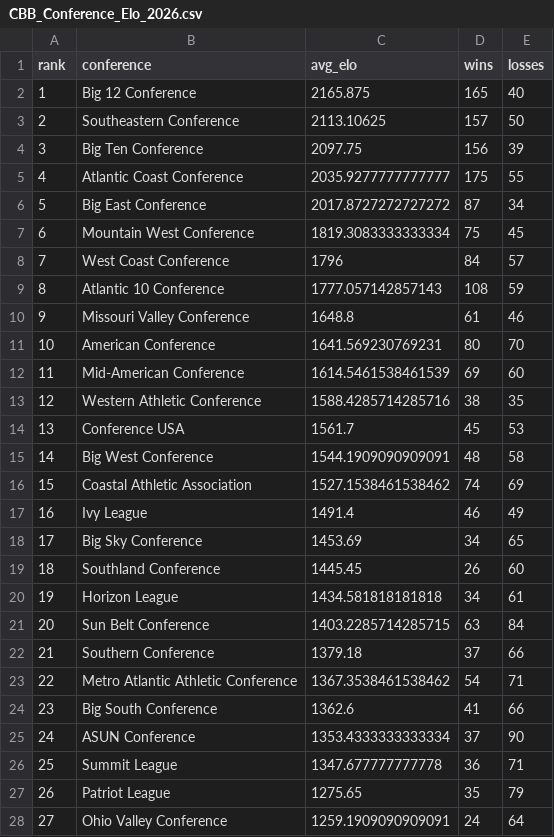
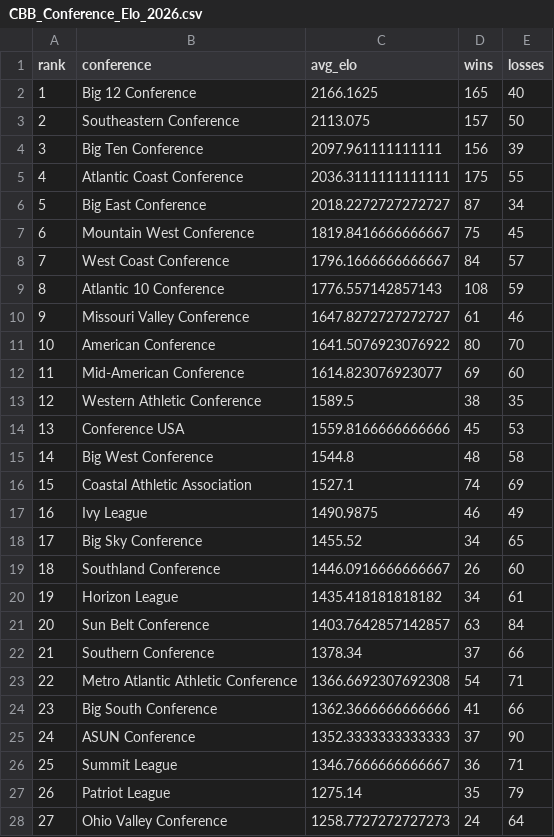
Before and after one commit to lukecassada05-eng/lukecassada.github.io, a CSV file: CBB/data/CBB_Conference_Elo_2026.csv, drawn as a sheet; only a part is shown; the diff covers the shown part only.

```diff
--- a/CBB/data/CBB_Conference_Elo_2026.csv
+++ b/CBB/data/CBB_Conference_Elo_2026.csv
@@ -1,28 +1,28 @@
 rank,conference,avg_elo,wins,losses
-1,Big 12 Conference,2165.875,165,40
-2,Southeastern Conference,2113.10625,157,50
-3,Big Ten Conference,2097.75,156,39
-4,Atlantic Coast Conference,2035.9277777777777,175,55
-5,Big East Conference,2017.8727272727272,87,34
-6,Mountain West Conference,1819.3083333333334,75,45
-7,West Coast Conference,1796,84,57
-8,Atlantic 10 Conference,1777.057142857143,108,59
-9,Missouri Valley Conference,1648.8,61,46
-10,American Conference,1641.569230769231,80,70
-11,Mid-American Conference,1614.5461538461539,69,60
-12,Western Athletic Conference,1588.4285714285716,38,35
-13,Conference USA,1561.7,45,53
-14,Big West Conference,1544.1909090909091,48,58
-15,Coastal Athletic Association,1527.1538461538462,74,69
-16,Ivy League,1491.4,46,49
-17,Big Sky Conference,1453.69,34,65
-18,Southland Conference,1445.45,26,60
-19,Horizon League,1434.581818181818,34,61
-20,Sun Belt Conference,1403.2285714285715,63,84
-21,Southern Conference,1379.18,37,66
-22,Metro Atlantic Athletic Conference,1367.3538461538462,54,71
-23,Big South Conference,1362.6,41,66
-24,ASUN Conference,1353.4333333333334,37,90
-25,Summit League,1347.677777777778,36,71
-26,Patriot League,1275.65,35,79
-27,Ohio Valley Conference,1259.1909090909091,24,64
+1,Big 12 Conference,2166.1625,165,40
+2,Southeastern Conference,2113.075,157,50
+3,Big Ten Conference,2097.961111111111,156,39
+4,Atlantic Coast Conference,2036.3111111111111,175,55
+5,Big East Conference,2018.2272727272727,87,34
+6,Mountain West Conference,1819.8416666666667,75,45
+7,West Coast Conference,1796.1666666666667,84,57
+8,Atlantic 10 Conference,1776.557142857143,108,59
+9,Missouri Valley Conference,1647.8272727272727,61,46
+10,American Conference,1641.5076923076922,80,70
+11,Mid-American Conference,1614.823076923077,69,60
+12,Western Athletic Conference,1589.5,38,35
+13,Conference USA,1559.8166666666666,45,53
+14,Big West Conference,1544.8,48,58
+15,Coastal Athletic Association,1527.1,74,69
+16,Ivy League,1490.9875,46,49
+17,Big Sky Conference,1455.52,34,65
+18,Southland Conference,1446.0916666666667,26,60
+19,Horizon League,1435.418181818182,34,61
+20,Sun Belt Conference,1403.7642857142857,63,84
+21,Southern Conference,1378.34,37,66
+22,Metro Atlantic Athletic Conference,1366.6692307692308,54,71
+23,Big South Conference,1362.3666666666666,41,66
+24,ASUN Conference,1352.3333333333333,37,90
+25,Summit League,1346.7666666666667,36,71
+26,Patriot League,1275.14,35,79
+27,Ohio Valley Conference,1258.7727272727273,24,64
```
Also changed, not shown: 4 edited cells elsewhere in this file, CBB/data/CBB_Elo_2026.csv, CBB/data/CBB_Elo_Future_Game_Predictions.csv, 34 other files.
